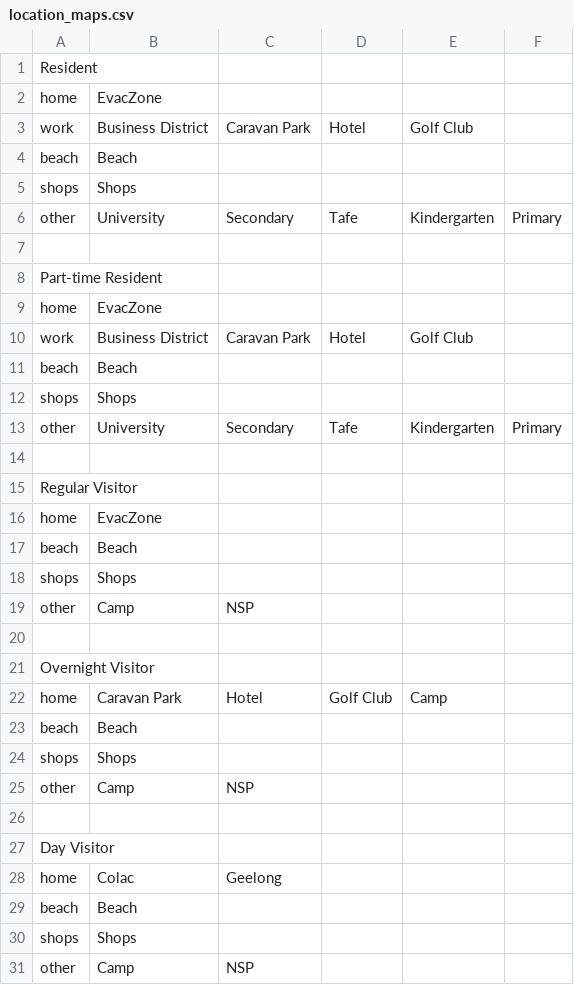
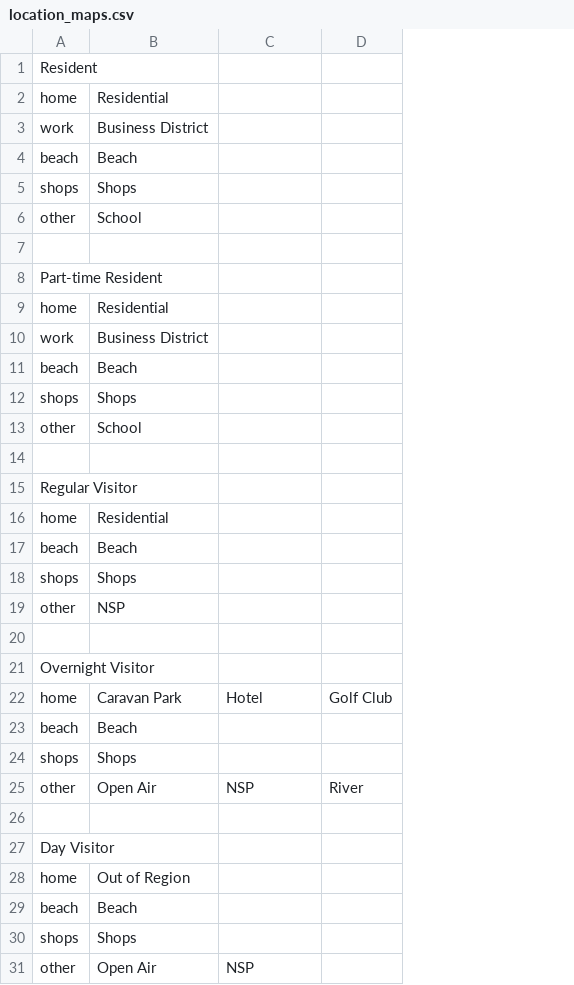
Before and after one commit to agentsoz/ees-synthetic-population, a CSV file: plan-algorithm/typical-summer-weekday/location_maps.csv, drawn as a sheet; removed rows and columns are numbered as before the commit, all else as after; the diff names each change by its address in the sheet, - before the commit and + after, or states it on an @@ line.

Commit message:
plan algorithm updated with inputs to use new shapefile data

```diff
--- a/plan-algorithm/typical-summer-weekday/location_maps.csv
+++ b/plan-algorithm/typical-summer-weekday/location_maps.csv
-column E, row 3: Golf Club; row 10: Golf Club; row 22: Camp
-column F, empty
-B2: EvacZone
+B2: Residential
-C3: Caravan Park
+C3: (empty)
-D3: Hotel
+D3: (empty)
-row 6: other | University | Secondary | Tafe | Kindergarten | Primary
+row 6: other | School
-B9: EvacZone
+B9: Residential
-C10: Caravan Park
+C10: (empty)
-D10: Hotel
+D10: (empty)
-row 13: other | University | Secondary | Tafe | Kindergarten | Primary
+row 13: other | School
-B16: EvacZone
+B16: Residential
-B19: Camp
+B19: NSP
-C19: NSP
+C19: (empty)
-B25: Camp
+B25: Open Air
-D25: (empty)
+D25: River
-B28: Colac
+B28: Out of Region
-C28: Geelong
+C28: (empty)
-B31: Camp
+B31: Open Air
```
Also changed, not shown: 6 other files.
